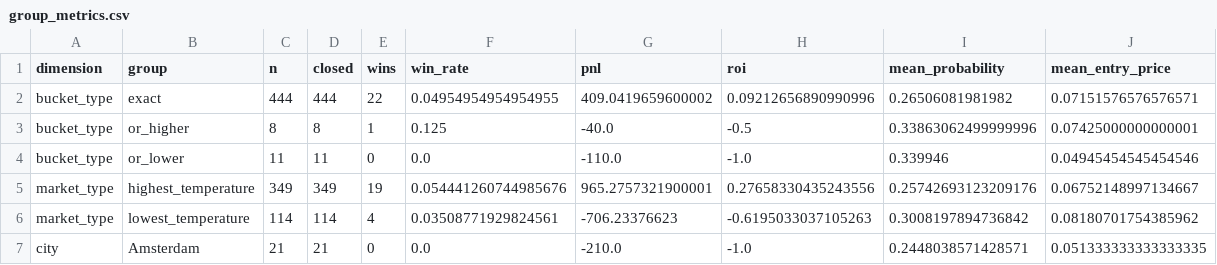
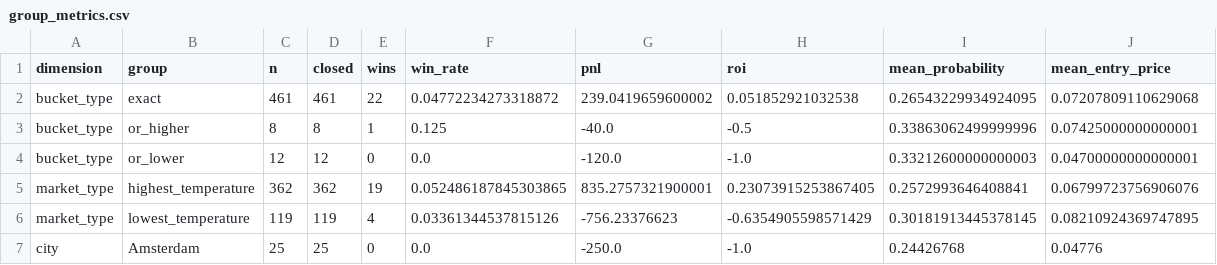
Before and after one commit to nelgibson836-png/PolymarketWeatherEdgeLab, a CSV file: data/edge/validation/group_metrics.csv, drawn as a sheet; only a part is shown; the diff covers the shown part only.

```diff
--- a/data/edge/validation/group_metrics.csv
+++ b/data/edge/validation/group_metrics.csv
@@ -1,7 +1,7 @@
 dimension,group,n,closed,wins,win_rate,pnl,roi,mean_probability,mean_entry_price
-bucket_type,exact,444,444,22,0.04954954954954955,409.0419659600002,0.09212656890990996,0.26506081981982,0.07151576576576571
+bucket_type,exact,461,461,22,0.04772234273318872,239.0419659600002,0.051852921032538,0.26543229934924095,0.07207809110629068
 bucket_type,or_higher,8,8,1,0.125,-40.0,-0.5,0.33863062499999996,0.07425000000000001
-bucket_type,or_lower,11,11,0,0.0,-110.0,-1.0,0.339946,0.04945454545454546
-market_type,highest_temperature,349,349,19,0.054441260744985676,965.2757321900001,0.27658330435243556,0.25742693123209176,0.06752148997134667
-market_type,lowest_temperature,114,114,4,0.03508771929824561,-706.23376623,-0.6195033037105263,0.3008197894736842,0.08180701754385962
-city,Amsterdam,21,21,0,0.0,-210.0,-1.0,0.2448038571428571,0.051333333333333335
+bucket_type,or_lower,12,12,0,0.0,-120.0,-1.0,0.33212600000000003,0.04700000000000001
+market_type,highest_temperature,362,362,19,0.052486187845303865,835.2757321900001,0.23073915253867405,0.2572993646408841,0.06799723756906076
+market_type,lowest_temperature,119,119,4,0.03361344537815126,-756.23376623,-0.6354905598571429,0.30181913445378145,0.08210924369747895
+city,Amsterdam,25,25,0,0.0,-250.0,-1.0,0.24426768,0.04776
```
Also changed, not shown: 50 edited cells elsewhere in this file, data/edge/validation/probability_bins.csv, 21 other files.
